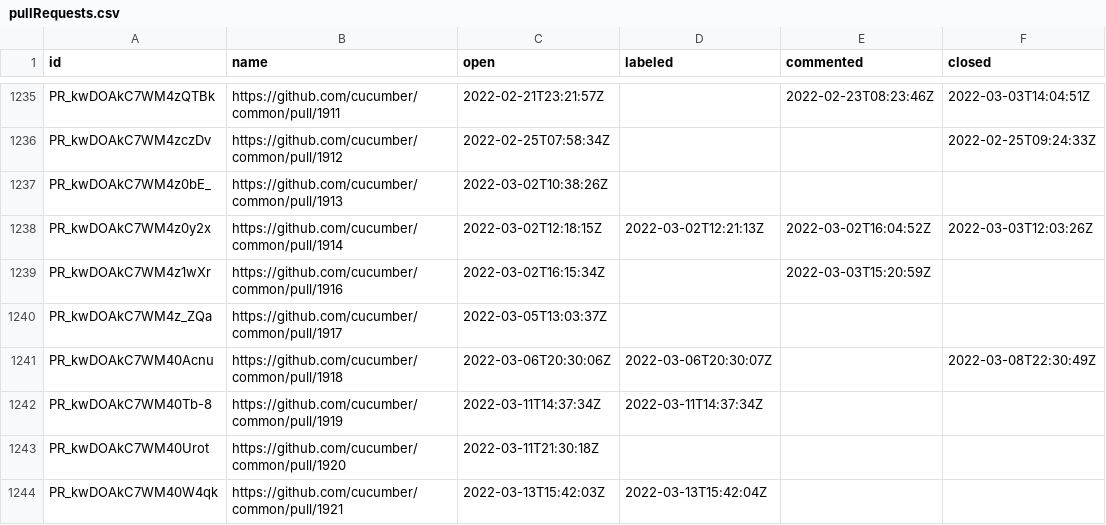
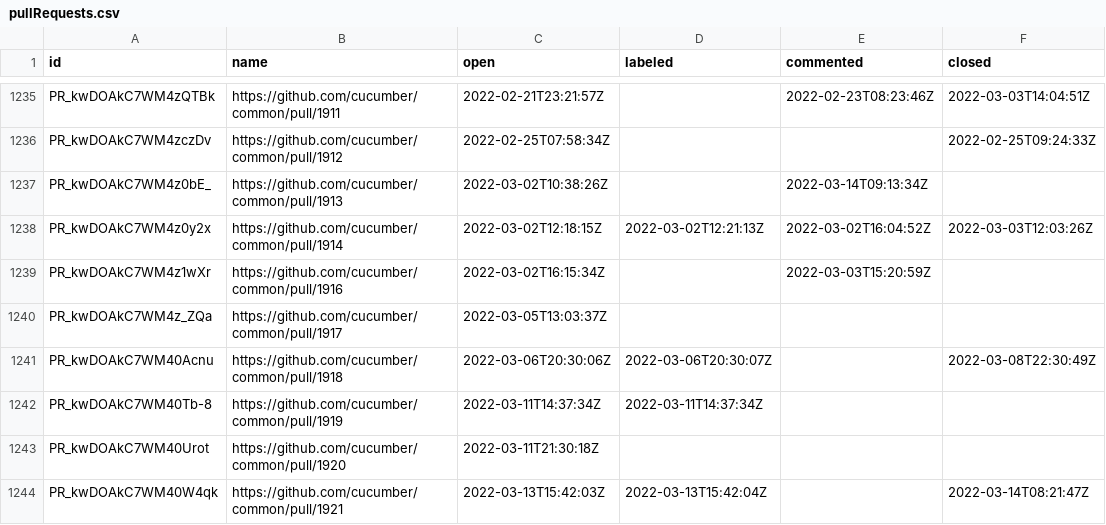
Before and after one commit to cucumber/oselvar-github-metrics, a CSV file: data/cucumber/common/pullRequests.csv, drawn as a sheet; only a part is shown, gaps mark what is left out.

```diff
--- a/data/cucumber/common/pullRequests.csv
+++ b/data/cucumber/common/pullRequests.csv
@@ -1236,3 +1236,3 @@ PR_kwDOAkC7WM4zQTBk,https://github.com/cucumber/common/pull/1911,2022-02-21T23:2
 PR_kwDOAkC7WM4zczDv,https://github.com/cucumber/common/pull/1912,2022-02-25T07:58:34Z,,,2022-02-25T09:24:33Z
-PR_kwDOAkC7WM4z0bE_,https://github.com/cucumber/common/pull/1913,2022-03-02T10:38:26Z,,,
+PR_kwDOAkC7WM4z0bE_,https://github.com/cucumber/common/pull/1913,2022-03-02T10:38:26Z,,2022-03-14T09:13:34Z,
 PR_kwDOAkC7WM4z0y2x,https://github.com/cucumber/common/pull/1914,2022-03-02T12:18:15Z,2022-03-02T12:21:13Z,2022-03-02T16:04:52Z,2022-03-03T12:03:26Z
@@ -1243,2 +1243,2 @@ PR_kwDOAkC7WM40Tb-8,https://github.com/cucumber/common/pull/1919,2022-03-11T14:3
 PR_kwDOAkC7WM40Urot,https://github.com/cucumber/common/pull/1920,2022-03-11T21:30:18Z,,,
-PR_kwDOAkC7WM40W4qk,https://github.com/cucumber/common/pull/1921,2022-03-13T15:42:03Z,2022-03-13T15:42:04Z,,
+PR_kwDOAkC7WM40W4qk,https://github.com/cucumber/common/pull/1921,2022-03-13T15:42:03Z,2022-03-13T15:42:04Z,,2022-03-14T08:21:47Z
```
Also changed, not shown: data/cucumber/cucumber-js/issues.csv.
